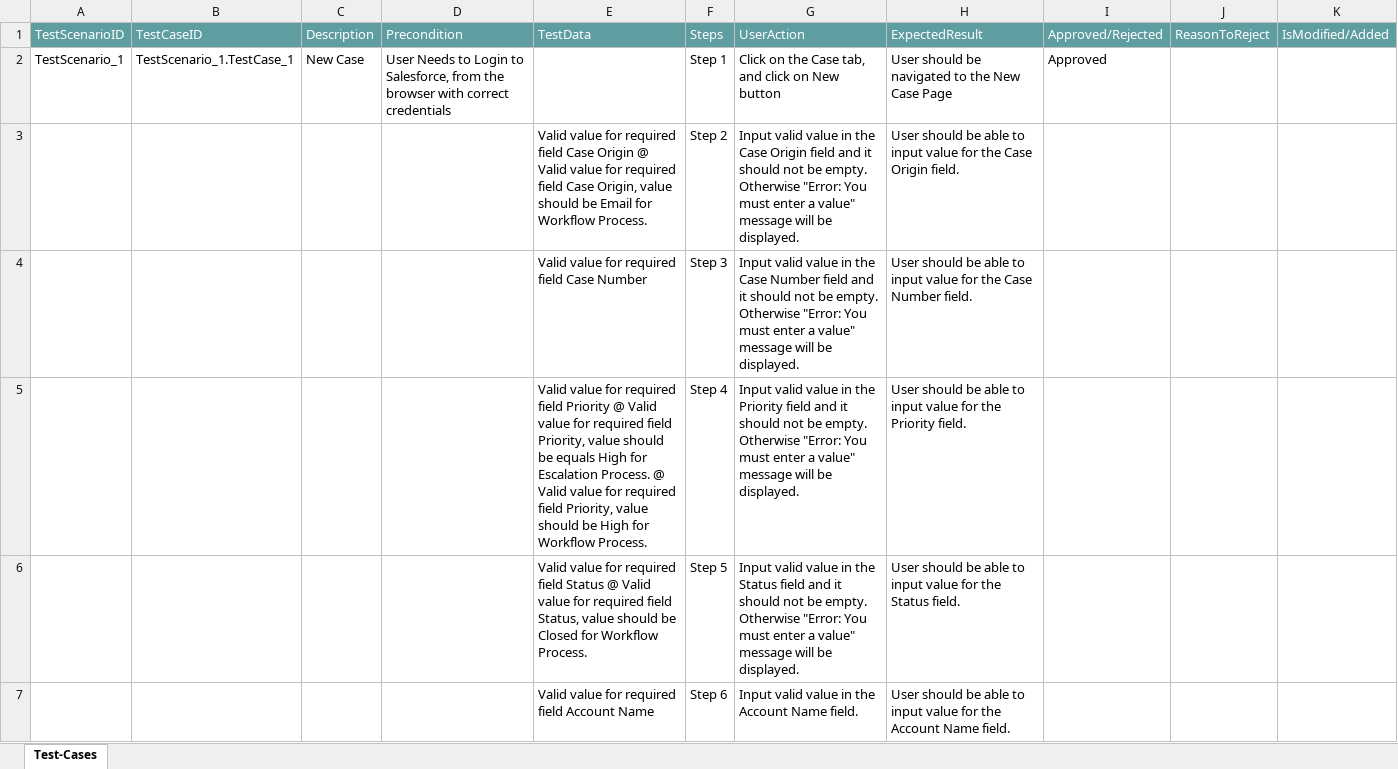
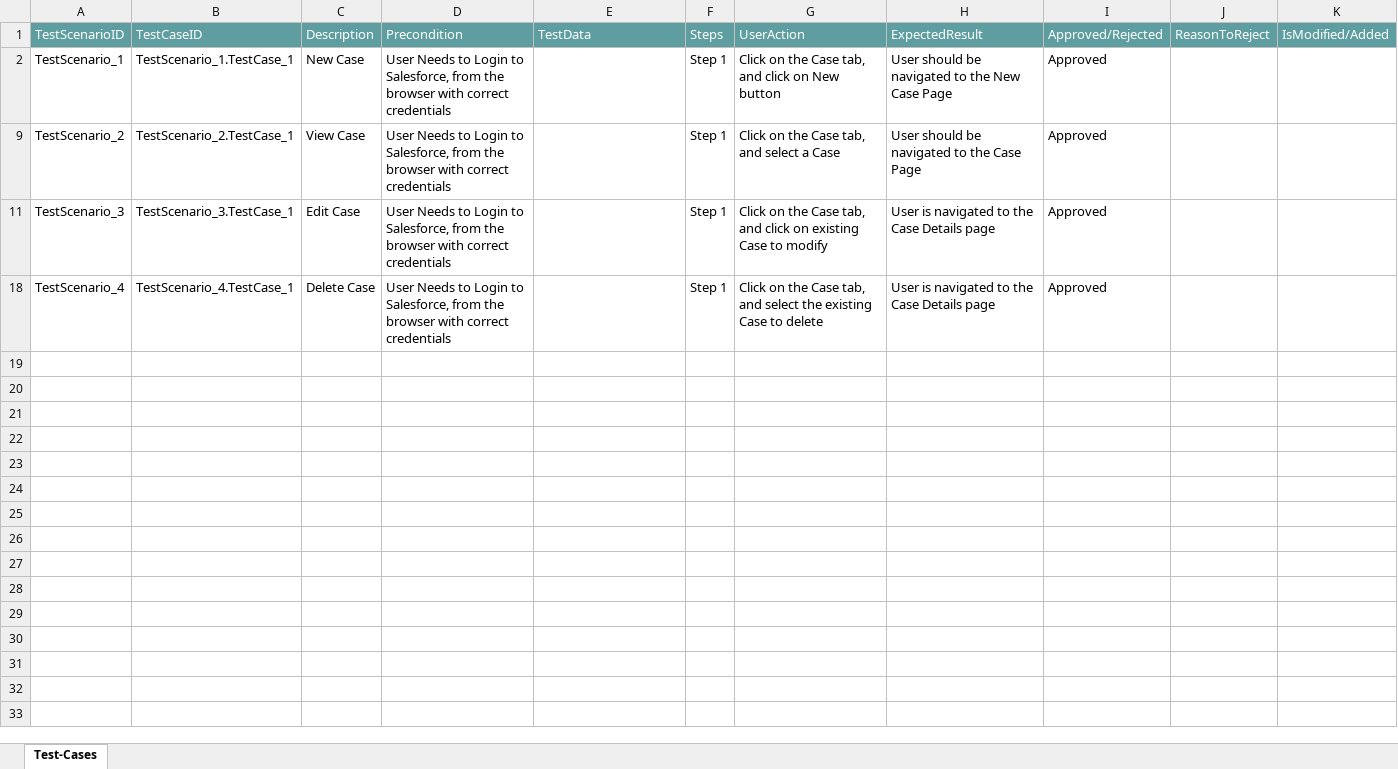
Before and after one commit to ShaikMohamedIrfan/StellantisDryrun, an Excel workbook: Serviceint.xlsx, sheet Test-Cases, drawn as a sheet; only a part is shown; the shorter side is filled out with more unchanged rows; values as stored, in another font and other column widths than the file's, no borders; table styles not drawn; the diff covers the shown part only; the diff names each change by its address in the sheet, - before the commit and + after, or states it on an @@ line.

Commit message:
Add files via upload

```diff
--- a/Serviceint.xlsx (sheet Test-Cases)
+++ b/Serviceint.xlsx (sheet Test-Cases)
@@ row 3 hidden:  |  |  |  | Valid value for required field Case Origin @ Valid value for required field Case Origin, value should be Email for Workflow Process. | Step 2 | Input valid value in the Case Origin field and it should not be empty. Otherwise "Error: You must enter a value" message will be displayed. | User should be able to input value for the Case Origin field. @@
@@ row 4 hidden:  |  |  |  | Valid value for required field Case Number | Step 3 | Input valid value in the Case Number field and it should not be empty. Otherwise "Error: You must enter a value" message will be displayed. | User should be able to input value for the Case Number field. @@
@@ row 5 hidden:  |  |  |  | Valid value for required field Priority @ Valid value for required field Priority, value should be equals High for Escalation Process. @ Valid value for required field Priority, value should be High for Workflow Process. | Step 4 | Input valid value in the Priority field and it should not be empty. Otherwise "Error: You must enter a value" message will be displayed. | User should be able to input value for the Priority field. @@
@@ row 6 hidden:  |  |  |  | Valid value for required field Status @ Valid value for required field Status, value should be Closed for Workflow Process. | Step 5 | Input valid value in the Status field and it should not be empty. Otherwise "Error: You must enter a value" message will be displayed. | User should be able to input value for the Status field. @@
@@ row 7 hidden:  |  |  |  | Valid value for required field Account Name | Step 6 | Input valid value in the Account Name field. | User should be able to input value for the Account Name field. @@
```
Also changed, not shown: 10 hidden or unhidden rows elsewhere in this sheet.
